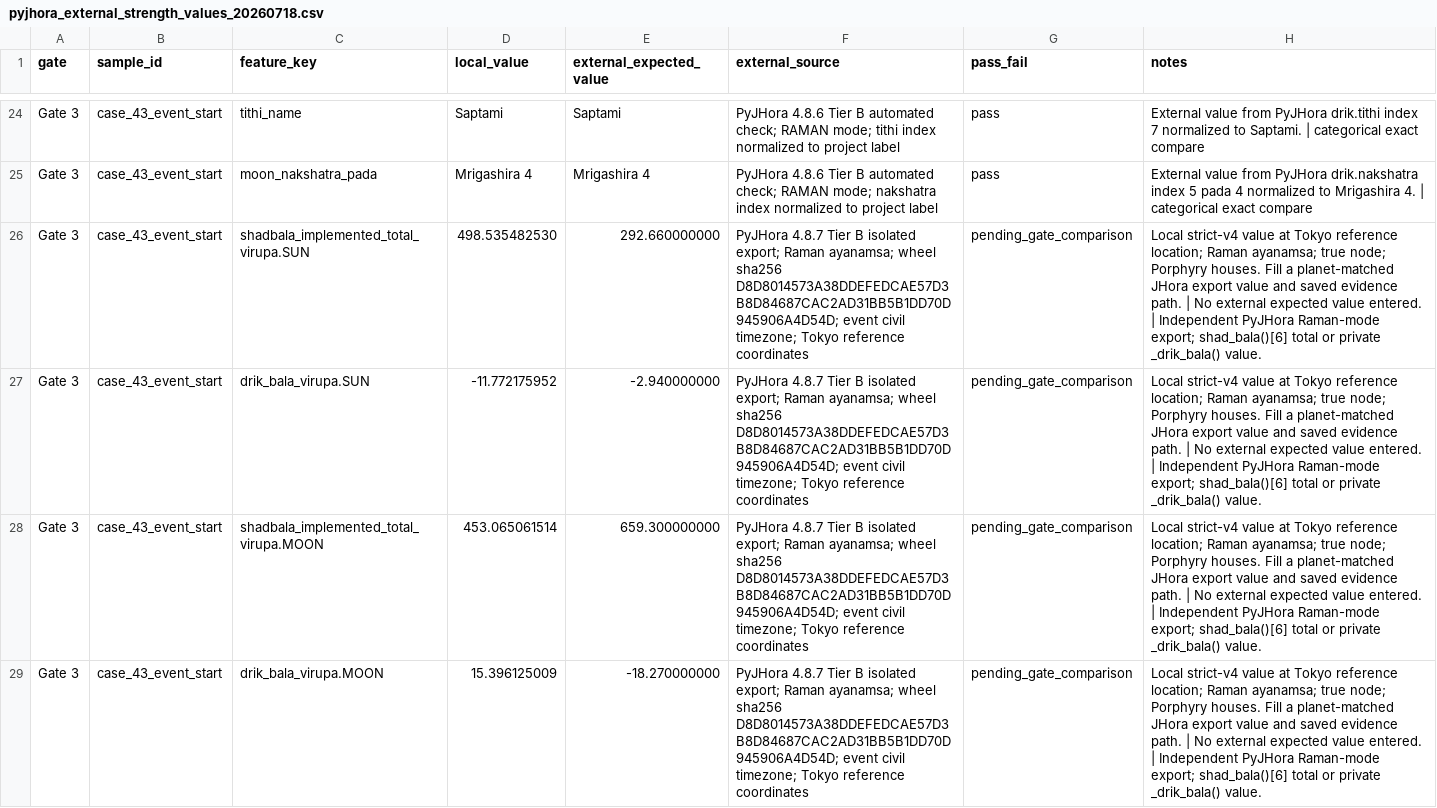
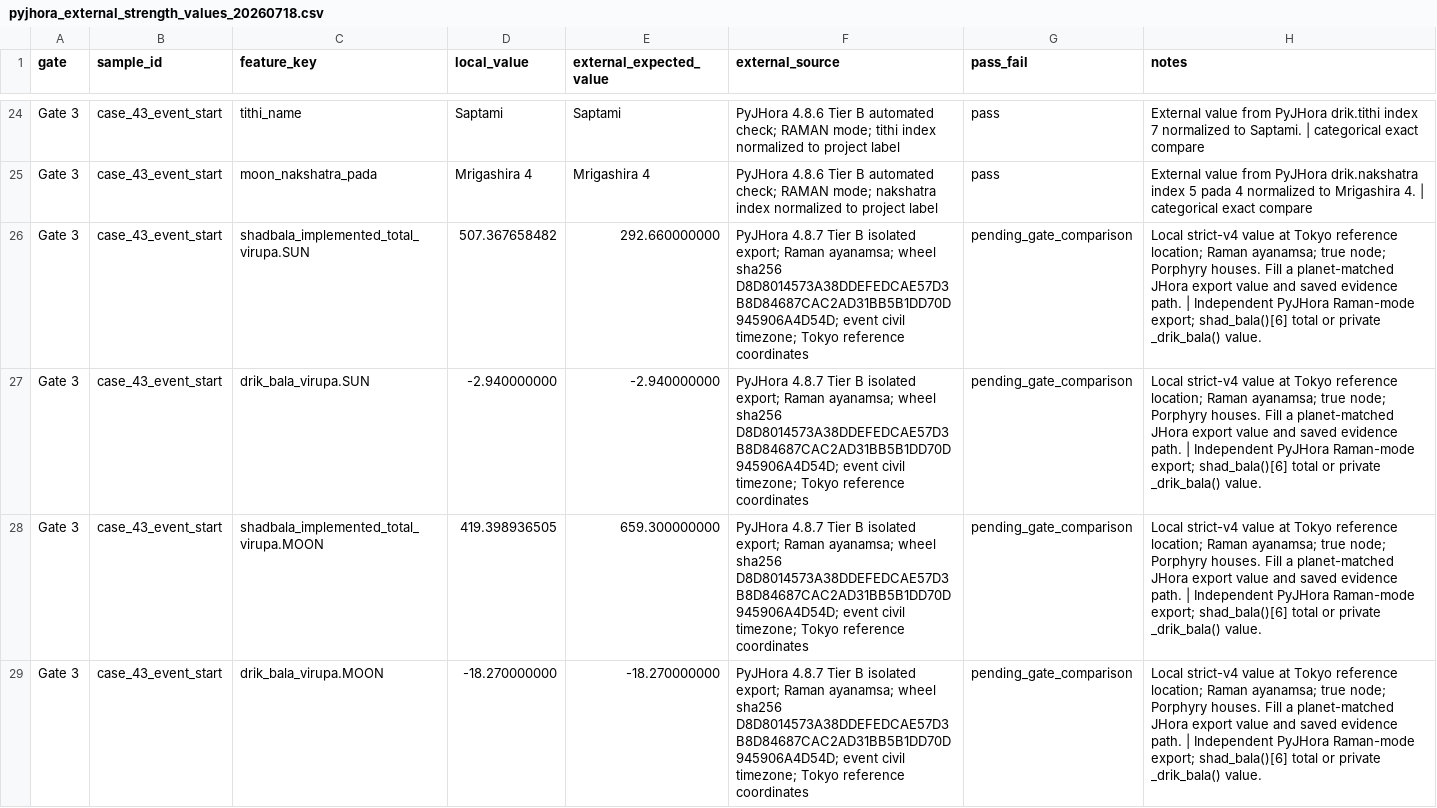
Before and after one commit to gouravdamade/gann-financial-astro-research, a CSV file: pyjhora_external_strength_values_20260718.csv, drawn as a sheet; only a part is shown, gaps mark what is left out; the diff covers the shown part only.

Commit message:
Add Shadbala component certification and JHora witness

```diff
--- a/pyjhora_external_strength_values_20260718.csv
+++ b/pyjhora_external_strength_values_20260718.csv
@@ -25,5 +25,5 @@ Gate 3,case_43_event_start,tithi_name,Saptami,Saptami,PyJHora 4.8.6 Tier B autom
 Gate 3,case_43_event_start,moon_nakshatra_pada,Mrigashira 4,Mrigashira 4,PyJHora 4.8.6 Tier B automated check; RAMAN mode; nakshatra index normalized to project label,pass,External value from PyJHora drik.nakshatra index 5 pada 4 normalized to Mrigashira 4. | categorical exact compare
-Gate 3,case_43_event_start,shadbala_implemented_total_virupa.SUN,498.535482530,292.660000000,PyJHora 4.8.7 Tier B isolated export; Raman ayanamsa; wheel sha256 D8D8014573A38DDEFEDCAE57D3B8D84687CAC2AD31BB5B1DD70D945906A4D54D; event civil timezone; Tokyo reference coordinates,pending_gate_comparison,Local strict-v4 value at Tokyo reference location; Raman ayanamsa; true node; Porphyry houses. Fill a planet-matched JHora export value and saved evidence path. | No external expected value entered. | Independent PyJHora Raman-mode export; shad_bala()[6] total or private _drik_bala() value.
-Gate 3,case_43_event_start,drik_bala_virupa.SUN,-11.772175952,-2.940000000,PyJHora 4.8.7 Tier B isolated export; Raman ayanamsa; wheel sha256 D8D8014573A38DDEFEDCAE57D3B8D84687CAC2AD31BB5B1DD70D945906A4D54D; event civil timezone; Tokyo reference coordinates,pending_gate_comparison,Local strict-v4 value at Tokyo reference location; Raman ayanamsa; true node; Porphyry houses. Fill a planet-matched JHora export value and saved evidence path. | No external expected value entered. | Independent PyJHora Raman-mode export; shad_bala()[6] total or private _drik_bala() value.
-Gate 3,case_43_event_start,shadbala_implemented_total_virupa.MOON,453.065061514,659.300000000,PyJHora 4.8.7 Tier B isolated export; Raman ayanamsa; wheel sha256 D8D8014573A38DDEFEDCAE57D3B8D84687CAC2AD31BB5B1DD70D945906A4D54D; event civil timezone; Tokyo reference coordinates,pending_gate_comparison,Local strict-v4 value at Tokyo reference location; Raman ayanamsa; true node; Porphyry houses. Fill a planet-matched JHora export value and saved evidence path. | No external expected value entered. | Independent PyJHora Raman-mode export; shad_bala()[6] total or private _drik_bala() value.
-Gate 3,case_43_event_start,drik_bala_virupa.MOON,15.396125009,-18.270000000,PyJHora 4.8.7 Tier B isolated export; Raman ayanamsa; wheel sha256 D8D8014573A38DDEFEDCAE57D3B8D84687CAC2AD31BB5B1DD70D945906A4D54D; event civil timezone; Tokyo reference coordinates,pending_gate_comparison,Local strict-v4 value at Tokyo reference location; Raman ayanamsa; true node; Porphyry houses. Fill a planet-matched JHora export value and saved evidence path. | No external expected value entered. | Independent PyJHora Raman-mode export; shad_bala()[6] total or private _drik_bala() value.
+Gate 3,case_43_event_start,shadbala_implemented_total_virupa.SUN,507.367658482,292.660000000,PyJHora 4.8.7 Tier B isolated export; Raman ayanamsa; wheel sha256 D8D8014573A38DDEFEDCAE57D3B8D84687CAC2AD31BB5B1DD70D945906A4D54D; event civil timezone; Tokyo reference coordinates,pending_gate_comparison,Local strict-v4 value at Tokyo reference location; Raman ayanamsa; true node; Porphyry houses. Fill a planet-matched JHora export value and saved evidence path. | Independent PyJHora Raman-mode export; shad_bala()[6] total or private _drik_bala() value.
+Gate 3,case_43_event_start,drik_bala_virupa.SUN,-2.940000000,-2.940000000,PyJHora 4.8.7 Tier B isolated export; Raman ayanamsa; wheel sha256 D8D8014573A38DDEFEDCAE57D3B8D84687CAC2AD31BB5B1DD70D945906A4D54D; event civil timezone; Tokyo reference coordinates,pending_gate_comparison,Local strict-v4 value at Tokyo reference location; Raman ayanamsa; true node; Porphyry houses. Fill a planet-matched JHora export value and saved evidence path. | Independent PyJHora Raman-mode export; shad_bala()[6] total or private _drik_bala() value.
+Gate 3,case_43_event_start,shadbala_implemented_total_virupa.MOON,419.398936505,659.300000000,PyJHora 4.8.7 Tier B isolated export; Raman ayanamsa; wheel sha256 D8D8014573A38DDEFEDCAE57D3B8D84687CAC2AD31BB5B1DD70D945906A4D54D; event civil timezone; Tokyo reference coordinates,pending_gate_comparison,Local strict-v4 value at Tokyo reference location; Raman ayanamsa; true node; Porphyry houses. Fill a planet-matched JHora export value and saved evidence path. | Independent PyJHora Raman-mode export; shad_bala()[6] total or private _drik_bala() value.
+Gate 3,case_43_event_start,drik_bala_virupa.MOON,-18.270000000,-18.270000000,PyJHora 4.8.7 Tier B isolated export; Raman ayanamsa; wheel sha256 D8D8014573A38DDEFEDCAE57D3B8D84687CAC2AD31BB5B1DD70D945906A4D54D; event civil timezone; Tokyo reference coordinates,pending_gate_comparison,Local strict-v4 value at Tokyo reference location; Raman ayanamsa; true node; Porphyry houses. Fill a planet-matched JHora export value and saved evidence path. | Independent PyJHora Raman-mode export; shad_bala()[6] total or private _drik_bala() value.
```
Also changed, not shown: 132 edited cells elsewhere in this file, 23 other files.
